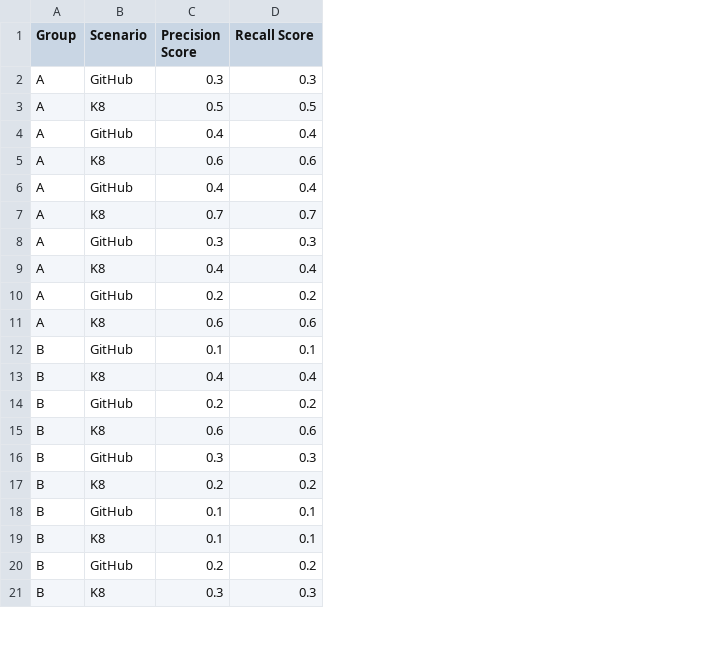
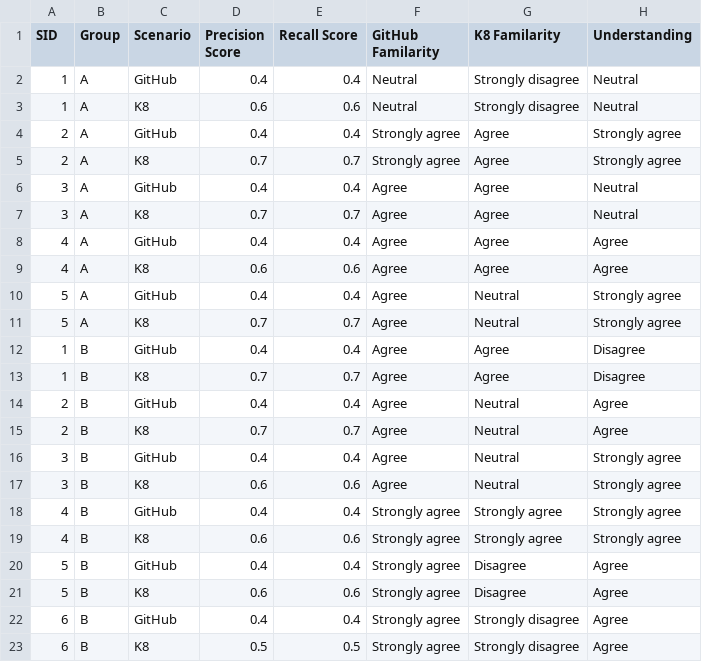
Before and after one commit to yoBoyio/E4_SEM, a CSV file: metrics_table.csv, drawn as a sheet; only a part is shown; removed rows and columns are numbered as before the commit, all else as after; the diff covers the shown part only; the diff names each change by its address in the sheet, - before the commit and + after, or states it on an @@ line.

Commit message:
feat: add sid and demo variables to final table

```diff
--- a/metrics_table.csv
+++ b/metrics_table.csv
+column A (SID), rows 2-6: 1 | 1 | 2 | 2 | 3; rows 8-9: 4 | 4; row 12: 1; row 14: 2; rows 16-23: 3 | 3 | 4 | 4 | 5 | 5 | 6 | 6
+column F (GitHub Familarity), rows 2-6: Neutral | Neutral | Strongly agree | Strongly agree | Agree; rows 8-9: Agree | Agree; row 12: Agree; row 14: Agree; rows 16-23: Agree | Agree | Strongly agree | Strongly agree | Strongly agree | Strongly agree | Strongly agree | Strongly agree
+column G (K8 Familarity), rows 2-6: Strongly disagree | Strongly disagree | Agree | Agree | Agree; rows 8-9: Agree | Agree; row 12: Agree; row 14: Neutral; rows 16-23: Neutral | Neutral | Strongly agree | Strongly agree | Disagree | Disagree | Strongly disagree | Strongly disagree
+column H (Understanding), rows 2-6: Neutral | Neutral | Strongly agree | Strongly agree | Neutral; rows 8-9: Agree | Agree; row 12: Disagree; row 14: Agree; rows 16-23: Strongly agree | Strongly agree | Strongly agree | Strongly agree | Agree | Agree | Agree | Agree
-row 2: A | GitHub | 0.3 | 0.3
-row 3: A | K8 | 0.5 | 0.5
-D6 (Precision Score): 0.3
+D6 (Precision Score): 0.4
-E6 (Recall Score): 0.3
+E6 (Recall Score): 0.4
+row 7: 3 | A | K8 | 0.7 | 0.7 | Agree | Agree | Neutral
-C8 (Scenario): K8
+C8 (Scenario): GitHub
-row 10: A | GitHub | 0.2 | 0.2
+row 10: 5 | A | GitHub | 0.4 | 0.4 | Agree | Neutral | Strongly agree
+row 11: 5 | A | K8 | 0.7 | 0.7 | Agree | Neutral | Strongly agree
-D12 (Precision Score): 0.1
+D12 (Precision Score): 0.4
-E12 (Recall Score): 0.1
+E12 (Recall Score): 0.4
+row 13: 1 | B | K8 | 0.7 | 0.7 | Agree | Agree | Disagree
-C14 (Scenario): K8
+C14 (Scenario): GitHub
+row 15: 2 | B | K8 | 0.7 | 0.7 | Agree | Neutral | Agree
-D16 (Precision Score): 0.2
+D16 (Precision Score): 0.4
-E16 (Recall Score): 0.2
+E16 (Recall Score): 0.4
-D18 (Precision Score): 0.3
+D18 (Precision Score): 0.4
-E18 (Recall Score): 0.3
+E18 (Recall Score): 0.4
-D19 (Precision Score): 0.2
+D19 (Precision Score): 0.6
-E19 (Recall Score): 0.2
+E19 (Recall Score): 0.6
-D20 (Precision Score): 0.1
+D20 (Precision Score): 0.4
-E20 (Recall Score): 0.1
+E20 (Recall Score): 0.4
-D21 (Precision Score): 0.1
+D21 (Precision Score): 0.6
-E21 (Recall Score): 0.1
+E21 (Recall Score): 0.6
-D22 (Precision Score): 0.2
+D22 (Precision Score): 0.4
-E22 (Recall Score): 0.2
+E22 (Recall Score): 0.4
-D23 (Precision Score): 0.3
+D23 (Precision Score): 0.5
-E23 (Recall Score): 0.3
+E23 (Recall Score): 0.5
```
Also changed, not shown: 2 added rows, 4 removed rows and 32 edited cells elsewhere in this file, 2 other files.
